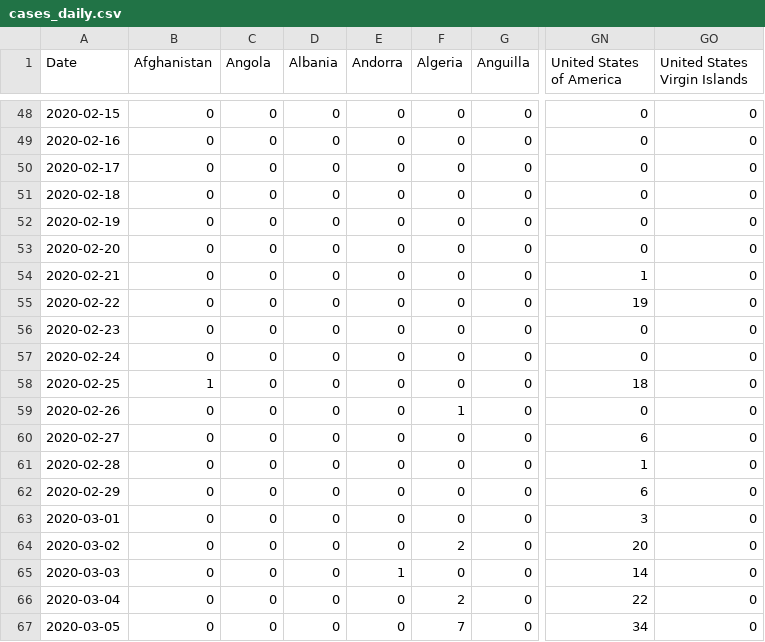
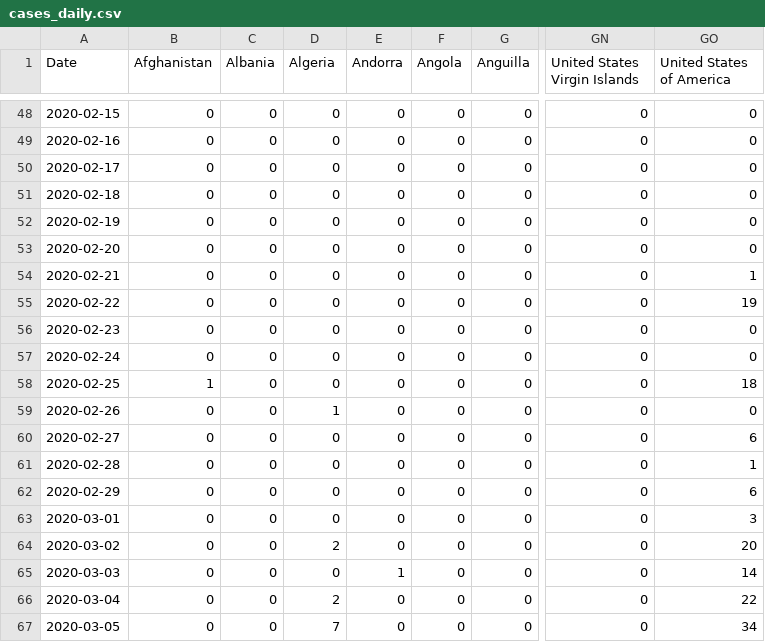
Before and after one commit to simon-verheyen/Portfolio, a CSV file: COVID-data/data/cases_daily.csv, drawn as a sheet; only a part is shown, gaps mark what is left out; the diff covers the shown part only; the diff names each change by its address in the sheet, - before the commit and + after, or states it on an @@ line.

```diff
--- a/COVID-data/data/cases_daily.csv
+++ b/COVID-data/data/cases_daily.csv
-C1: Angola
+C1: Albania
-D1: Albania
+D1: Algeria
-F1: Algeria
+F1: Angola
-GN1: United States of America
+GN1: United States Virgin Islands
-GO1: United States Virgin Islands
+GO1: United States of America
-GN54 (United States Virgin Islands): 1
+GN54 (United States Virgin Islands): 0
-GO54 (United States of America): 0
+GO54 (United States of America): 1
-GN55 (United States Virgin Islands): 19
+GN55 (United States Virgin Islands): 0
-GO55 (United States of America): 0
+GO55 (United States of America): 19
-GN58 (United States Virgin Islands): 18
+GN58 (United States Virgin Islands): 0
-GO58 (United States of America): 0
+GO58 (United States of America): 18
-D59 (Algeria): 0
+D59 (Algeria): 1
-F59 (Angola): 1
+F59 (Angola): 0
-GN60 (United States Virgin Islands): 6
+GN60 (United States Virgin Islands): 0
-GO60 (United States of America): 0
+GO60 (United States of America): 6
-GN61 (United States Virgin Islands): 1
+GN61 (United States Virgin Islands): 0
-GO61 (United States of America): 0
+GO61 (United States of America): 1
-GN62 (United States Virgin Islands): 6
+GN62 (United States Virgin Islands): 0
-GO62 (United States of America): 0
+GO62 (United States of America): 6
-GN63 (United States Virgin Islands): 3
+GN63 (United States Virgin Islands): 0
-GO63 (United States of America): 0
+GO63 (United States of America): 3
-D64 (Algeria): 0
+D64 (Algeria): 2
-F64 (Angola): 2
+F64 (Angola): 0
-GN64 (United States Virgin Islands): 20
+GN64 (United States Virgin Islands): 0
-GO64 (United States of America): 0
+GO64 (United States of America): 20
-GN65 (United States Virgin Islands): 14
+GN65 (United States Virgin Islands): 0
-GO65 (United States of America): 0
+GO65 (United States of America): 14
-D66 (Algeria): 0
+D66 (Algeria): 2
-F66 (Angola): 2
+F66 (Angola): 0
-GN66 (United States Virgin Islands): 22
+GN66 (United States Virgin Islands): 0
-GO66 (United States of America): 0
+GO66 (United States of America): 22
-D67 (Algeria): 0
+D67 (Algeria): 7
-F67 (Angola): 7
+F67 (Angola): 0
-GN67 (United States Virgin Islands): 34
+GN67 (United States Virgin Islands): 0
-GO67 (United States of America): 0
+GO67 (United States of America): 34
```
Also changed, not shown: 145 edited cells elsewhere in this file, COVID-data/data/cases_total.csv, COVID-data/data/cases_weekly.csv, 20 other files.
